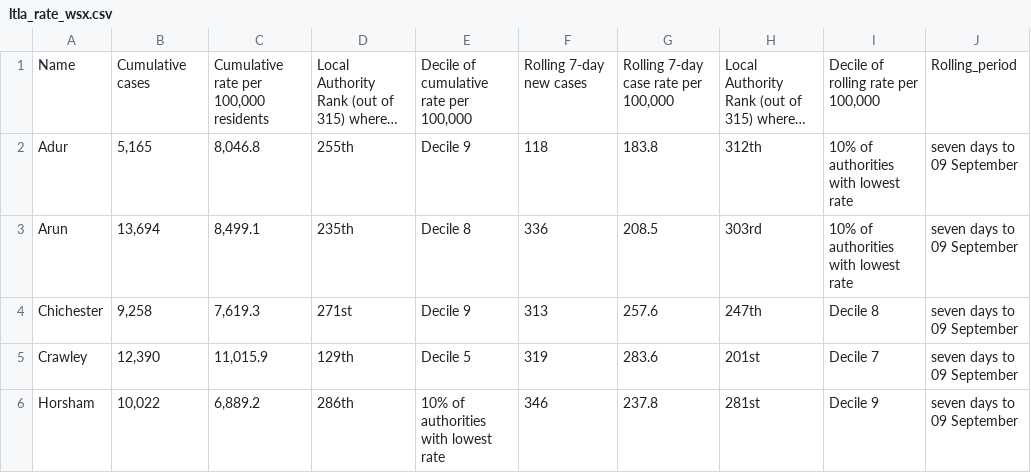
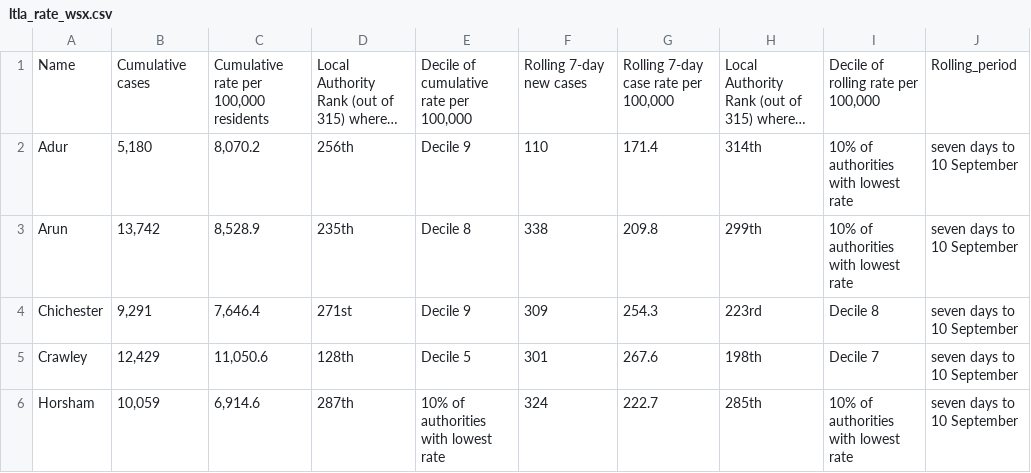
Before and after one commit to psychty/wsx_covid_datapack_public, a CSV file: Outputs/ltla_rate_wsx.csv, drawn as a sheet; only a part is shown; long unchanged cells end in …; ↵ is a line break in a cell; the diff covers the shown part only; the diff names each change by its address in the sheet, - before the commit and + after, or states it on an @@ line.

```diff
--- a/Outputs/ltla_rate_wsx.csv
+++ b/Outputs/ltla_rate_wsx.csv
-B2: 5,165
+B2: 5,180
-C2: 8,046.8
+C2: 8,070.2
-D2: 255th
+D2: 256th
-F2: 118
+F2: 110
-G2: 183.8
+G2: 171.4
-H2: 312th
+H2: 314th
-J2:J6: seven days to 09 September
+J2:J6: seven days to 10 September
-B3: 13,694
+B3: 13,742
-C3: 8,499.1
+C3: 8,528.9
-F3: 336
+F3: 338
-G3: 208.5
+G3: 209.8
-H3: 303rd
+H3: 299th
-B4: 9,258
+B4: 9,291
-C4: 7,619.3
+C4: 7,646.4
-F4: 313
+F4: 309
-G4: 257.6
+G4: 254.3
-H4: 247th
+H4: 223rd
-B5: 12,390
+B5: 12,429
-C5: 11,015.9
+C5: 11,050.6
-D5: 129th
+D5: 128th
-F5: 319
+F5: 301
-G5: 283.6
+G5: 267.6
-H5: 201st
+H5: 198th
-B6: 10,022
+B6: 10,059
-C6: 6,889.2
+C6: 6,914.6
-D6: 286th
+D6: 287th
-F6: 346
+F6: 324
-G6: 237.8
+G6: 222.7
-H6: 281st
+H6: 285th
-I6: Decile 9
+I6: 10% of authorities ↵ with lowest rate
```
Also changed, not shown: 20 edited cells elsewhere in this file, Outputs/utla_rate_wsx.csv, Outputs/weekly_doses_proportion.csv, 57 other files.
